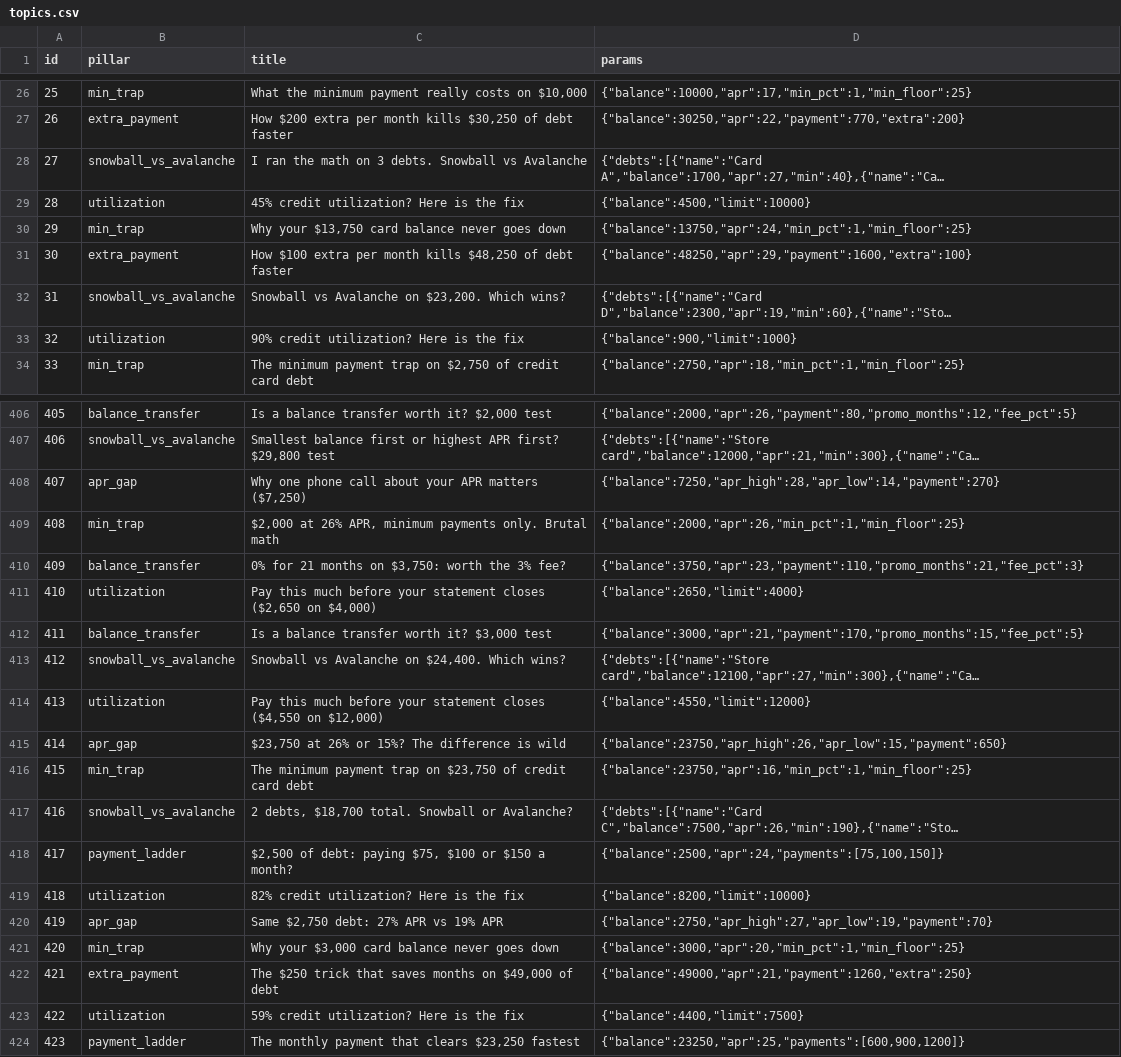
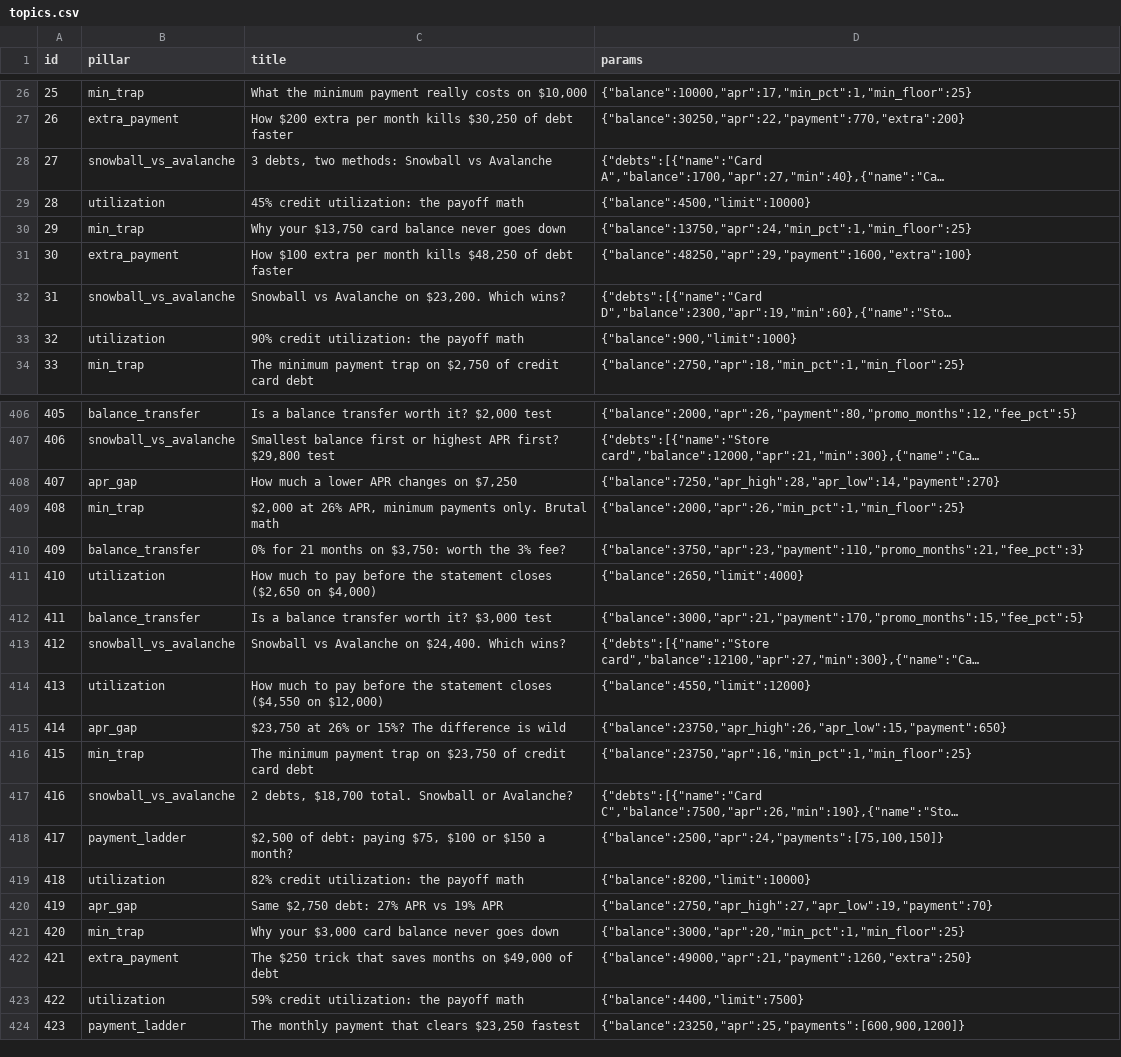
Before and after one commit to olgunkadirgulhan/debtlab-ai, a CSV file: youtube/topics.csv, drawn as a sheet; only a part is shown, gaps mark what is left out; long unchanged cells end in …; the diff covers the shown part only; the diff names each change by its address in the sheet, - before the commit and + after, or states it on an @@ line.

```diff
--- a/youtube/topics.csv
+++ b/youtube/topics.csv
-C28 (title): I ran the math on 3 debts. Snowball vs…
+C28 (title): 3 debts, two methods: Snowball vs…
-C29 (title): 45% credit utilization? Here is the fix
+C29 (title): 45% credit utilization: the payoff math
-C33 (title): 90% credit utilization? Here is the fix
+C33 (title): 90% credit utilization: the payoff math
-C408 (title): Why one phone call about your APR matters ($7,250)
+C408 (title): How much a lower APR changes on $7,250
-C411 (title): Pay this much before your statement closes…
+C411 (title): How much to pay before the statement closes…
-C414 (title): Pay this much before your statement closes…
+C414 (title): How much to pay before the statement closes…
-C419 (title): 82% credit utilization? Here is the fix
+C419 (title): 82% credit utilization: the payoff math
-C423 (title): 59% credit utilization? Here is the fix
+C423 (title): 59% credit utilization: the payoff math
```
Also changed, not shown: 77 edited cells elsewhere in this file, 3 other files.
